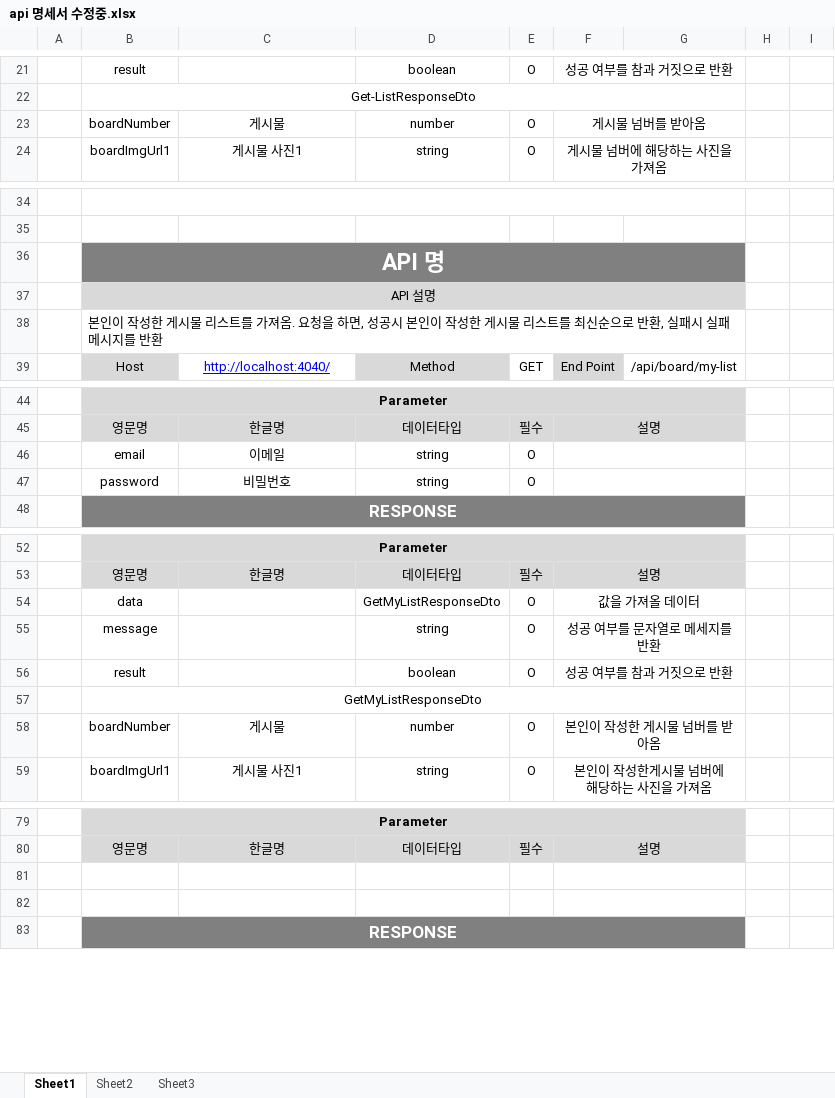
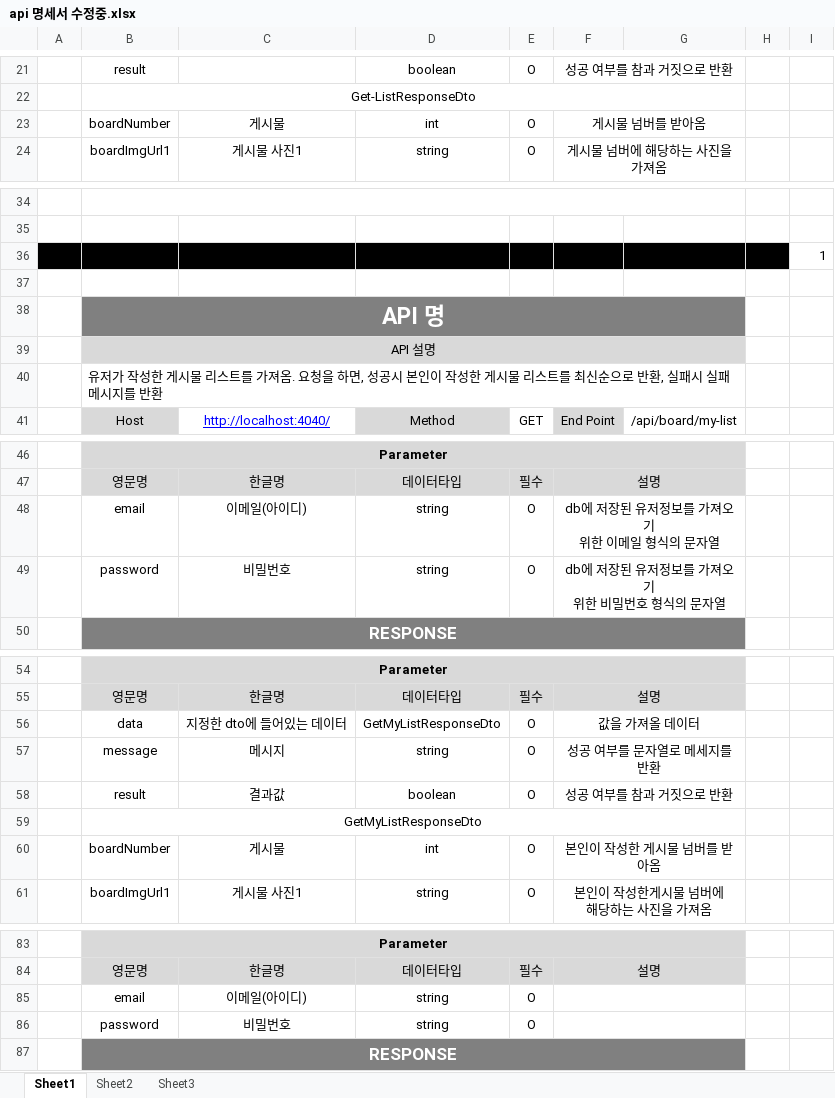
Before and after one commit to cheolmin99/WebStudy, an Excel workbook: API관련/api 명세서 수정중.xlsx, sheet Sheet1, drawn as a sheet; only a part is shown, gaps mark what is left out; values as stored, in another font and other column widths than the file's, no borders; addresses are those after the commit; ↵ is a line break in a cell; the diff covers the shown part only; the diff names each change by its address in the sheet, - before the commit and + after, or states it on an @@ line.

```diff
--- a/API관련/api 명세서 수정중.xlsx (sheet Sheet1)
+++ b/API관련/api 명세서 수정중.xlsx (sheet Sheet1)
-D23: number
+D23: int
+row 36:  |  |  |  |  |  |  |  | 1
+row 37: (empty)
-B40: 본인이 작성한…
+B40: 유저가 작성한…
-C48: 이메일
+C48: 이메일(아이디)
-F48: (empty)
+F48: db에 저장된 유저정보를 가져오기 ↵ 위한 이메일 형식의 문자열
-F49: (empty)
+F49: db에 저장된 유저정보를 가져오기 ↵ 위한 비밀번호 형식의 문자열
-C56: (empty)
+C56: 지정한 dto에 들어있는 데이터
-C57: (empty)
+C57: 메시지
-C58: (empty)
+C58: 결과값
-D60: number
+D60: int
-row 85: (empty)
+row 85:  | email | 이메일(아이디) | string | O
-row 86: (empty)
+row 86:  | password | 비밀번호 | string | O
```
Also changed, not shown: 103 added rows, 2 removed rows, 20 edited cells and cell formats elsewhere in this sheet, 1 other file.
